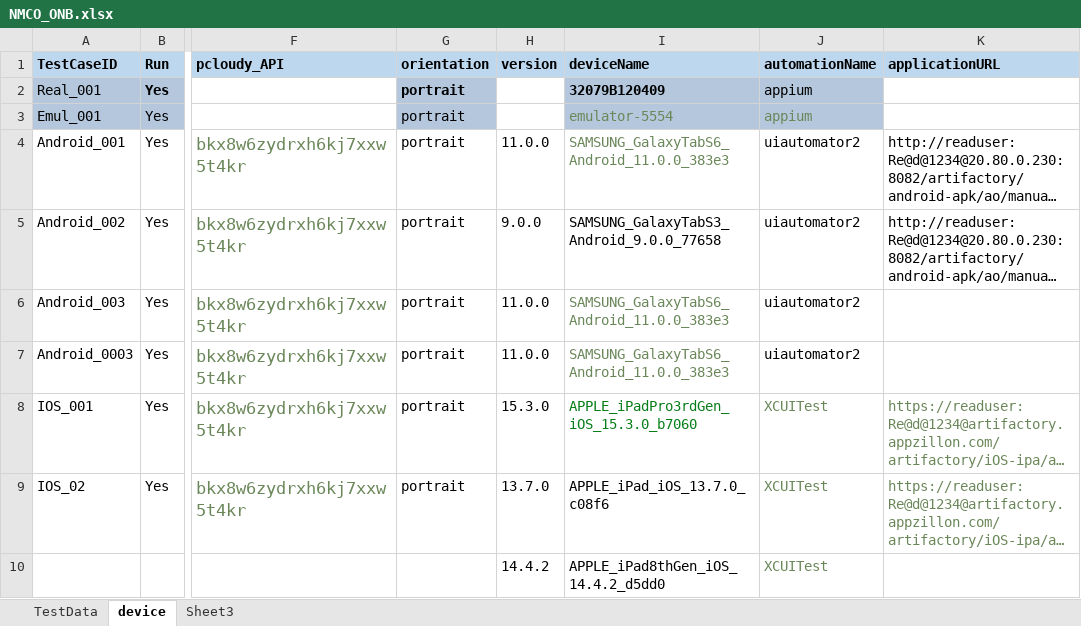
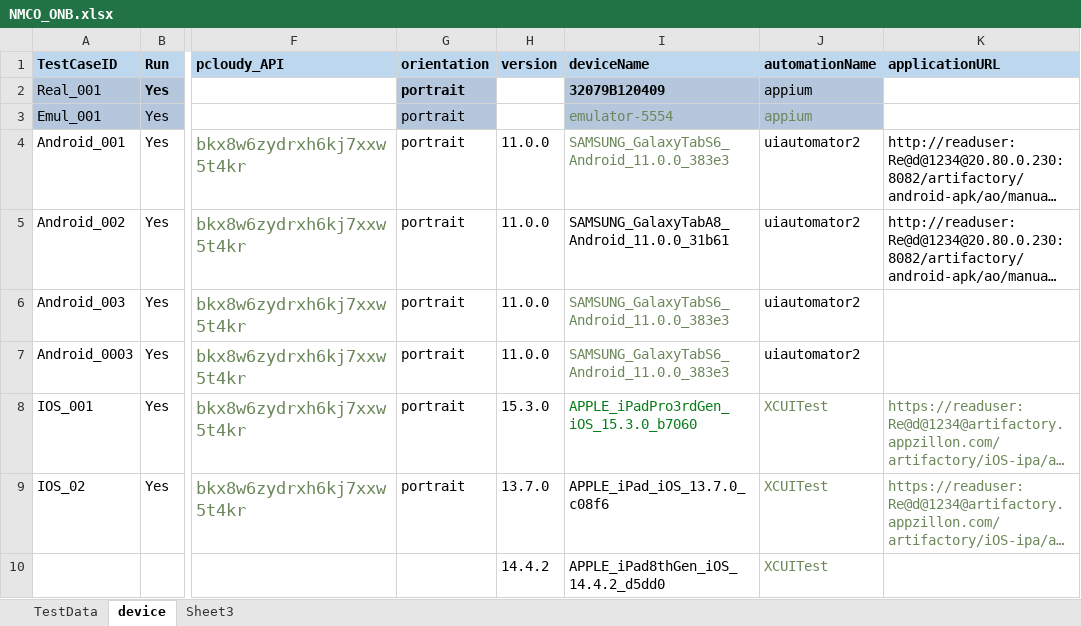
Before and after one commit to ganezz/native-mobile-corporate-onboarding, an Excel workbook: ${project.build.directory}/test-classes/DataSet/NMCO_ONB.xlsx, sheet device, drawn as a sheet; only a part is shown, gaps mark what is left out; long unchanged cells end in …; values as stored, in another font and other column widths than the file's, no borders; the diff names each change by its address in the sheet, - before the commit and + after, or states it on an @@ line.

```diff
--- a/${project.build.directory}/test-classes/DataSet/NMCO_ONB.xlsx (sheet device)
+++ b/${project.build.directory}/test-classes/DataSet/NMCO_ONB.xlsx (sheet device)
-H5 (version): 9.0.0
+H5 (version): 11.0.0
-I5 (deviceName): SAMSUNG_GalaxyTabS3_Android_9.0.0_77658
+I5 (deviceName): SAMSUNG_GalaxyTabA8_Android_11.0.0_31b61
```
Also changed, not shown: sheet Sheet3, 16 other files.
